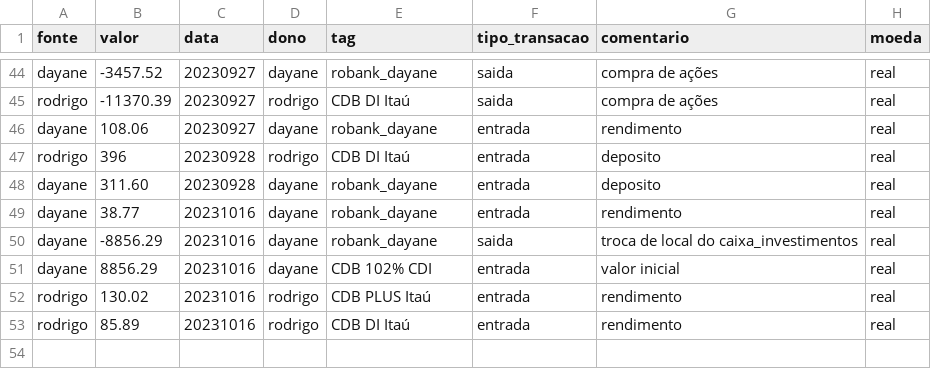
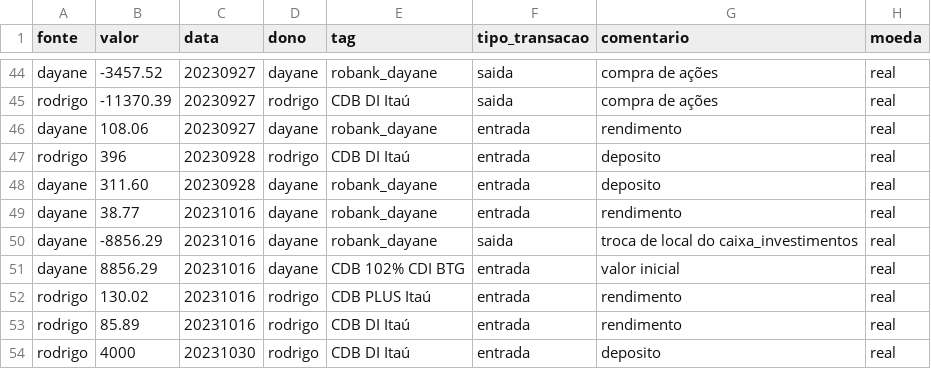
Before and after one commit to Rodrigosis/Dashboard, a CSV file: dashboard/csv/CDI.csv, drawn as a sheet; only a part is shown, gaps mark what is left out.

```diff
--- a/dashboard/csv/CDI.csv
+++ b/dashboard/csv/CDI.csv
@@ -50,4 +50,5 @@ dayane,38.77,20231016,dayane,robank_dayane,entrada,rendimento,real
 dayane,-8856.29,20231016,dayane,robank_dayane,saida,troca de local do caixa_investimentos,real
-dayane,8856.29,20231016,dayane,CDB 102% CDI,entrada,valor inicial,real
+dayane,8856.29,20231016,dayane,CDB 102% CDI BTG,entrada,valor inicial,real
 rodrigo,130.02,20231016,rodrigo,CDB PLUS Itaú,entrada,rendimento,real
 rodrigo,85.89,20231016,rodrigo,CDB DI Itaú,entrada,rendimento,real
+rodrigo,4000,20231030,rodrigo,CDB DI Itaú,entrada,deposito,real
```
Also changed, not shown: 2 other files.
